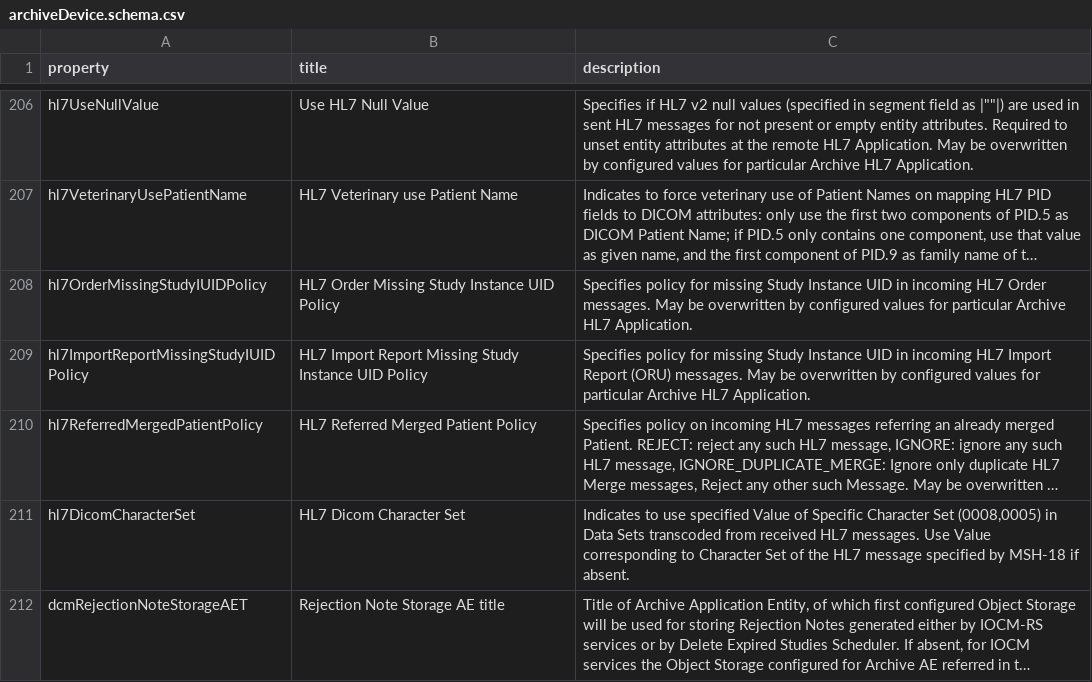
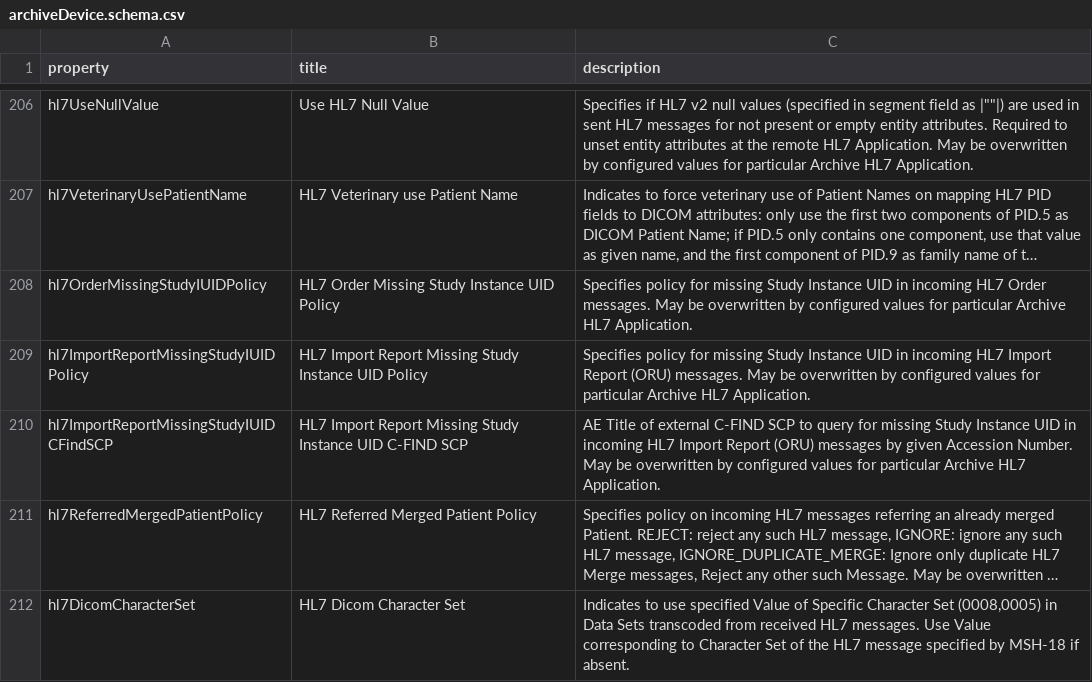
Before and after one commit to dcm4che/dcm4chee-arc-lang, a CSV file: src/csv/archiveDevice.schema.csv, drawn as a sheet; only a part is shown, gaps mark what is left out; the shorter side is filled out with more unchanged rows; long unchanged cells end in …; the diff names each change by its address in the sheet, - before the commit and + after, or states it on an @@ line.

Commit message:
Import Report Service : Optionally query external C-FIND SCP for Study Instance UID by given Accession Number dcm4che/dcm4chee-arc-light#3062

```diff
--- a/src/csv/archiveDevice.schema.csv
+++ b/src/csv/archiveDevice.schema.csv
+row 210: hl7ImportReportMissingStudyIUIDCFindSCP | HL7 Import Report Missing Study Instance UID C-FIND SCP | AE Title of external C-FIND SCP to query for missing Study Instance UID in incoming HL7 Import Report (ORU) messages by given Accession Number. May be overwritten by configured values for particular Archive HL7 Application.
```
Also changed, not shown: src/csv/archiveHL7Application.schema.csv, src/csv/uiDeviceCluster.schema.csv, 2 other files.
